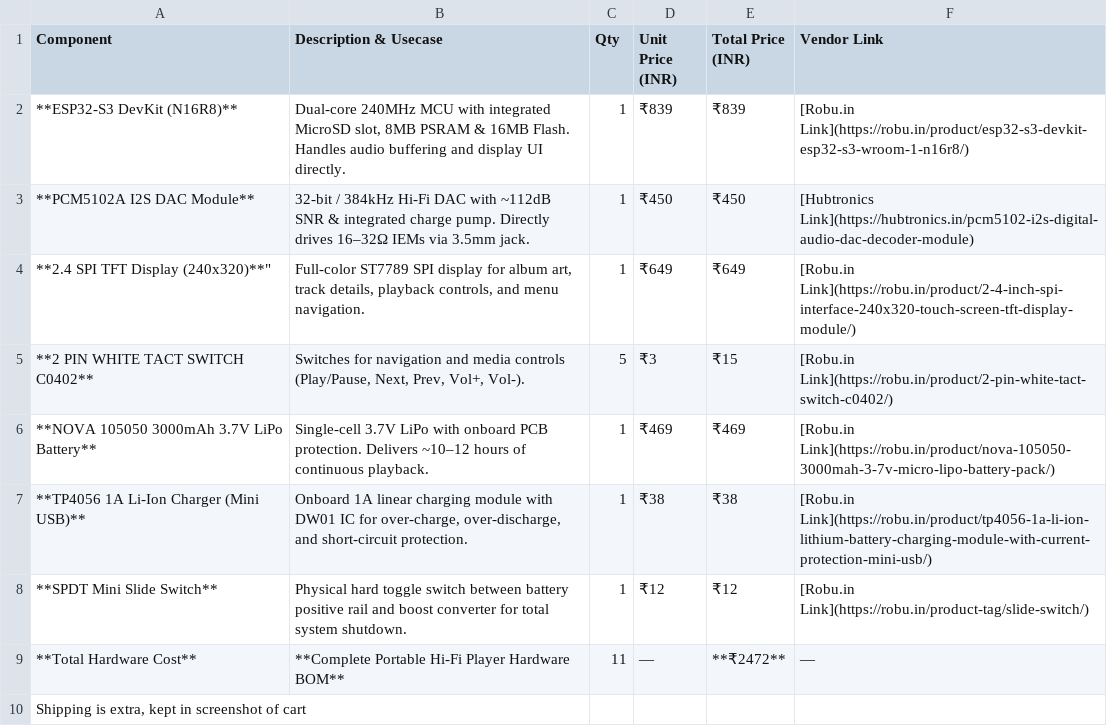
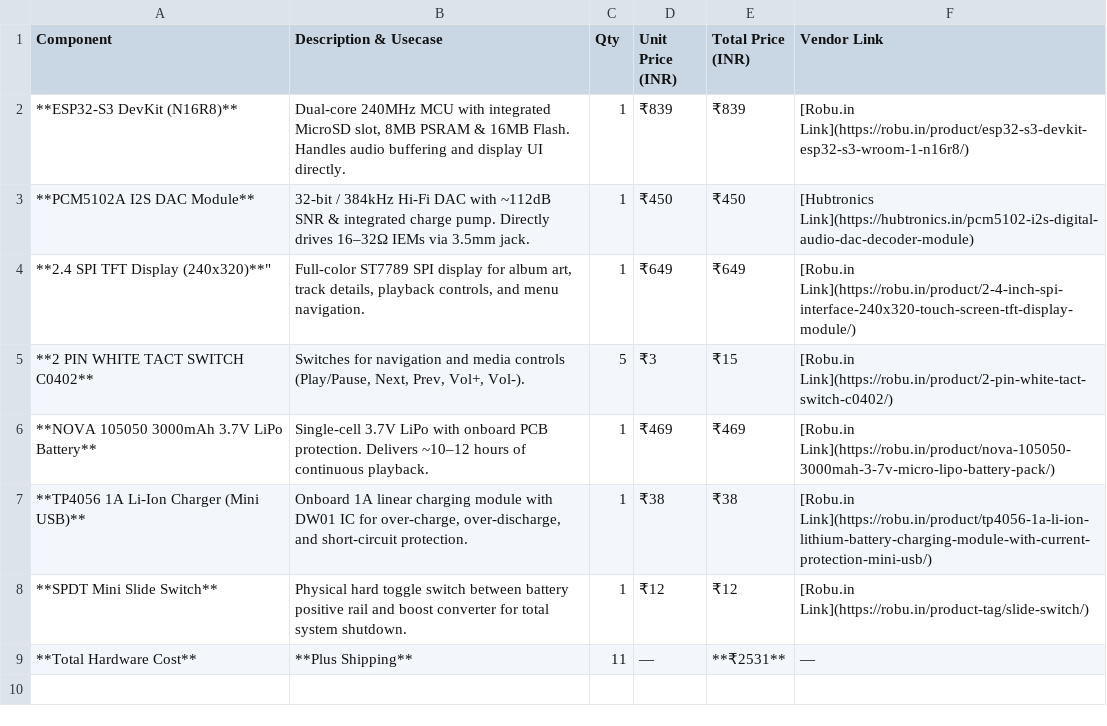
Before and after one commit to shlokdee/musesp, a CSV file: bom.csv, drawn as a sheet.

Commit message:
Update total hardware cost in BOM file

```diff
--- a/bom.csv
+++ b/bom.csv
@@ -8,3 +8,2 @@
 "**SPDT Mini Slide Switch**","Physical hard toggle switch between battery positive rail and boost converter for total system shutdown.","1","₹12","₹12","[Robu.in Link](https://robu.in/product-tag/slide-switch/)"
-"**Total Hardware Cost**","**Complete Portable Hi-Fi Player Hardware BOM**","11","—","**₹2472**","—"
-"Shipping is extra, kept in screenshot of cart","","","","",""
+"**Total Hardware Cost**","**Plus Shipping**","11","—","**₹2531**","—"
```
